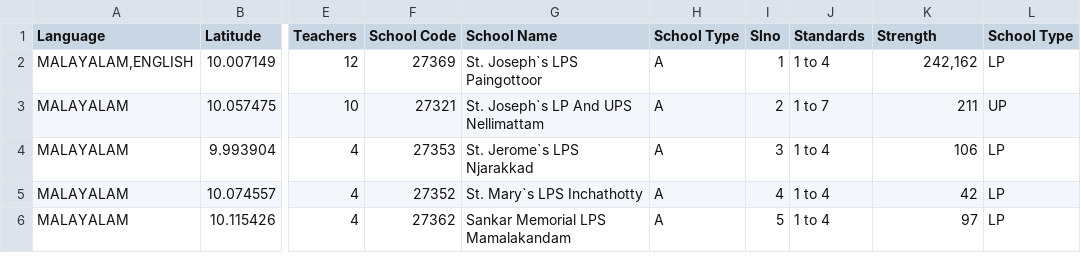
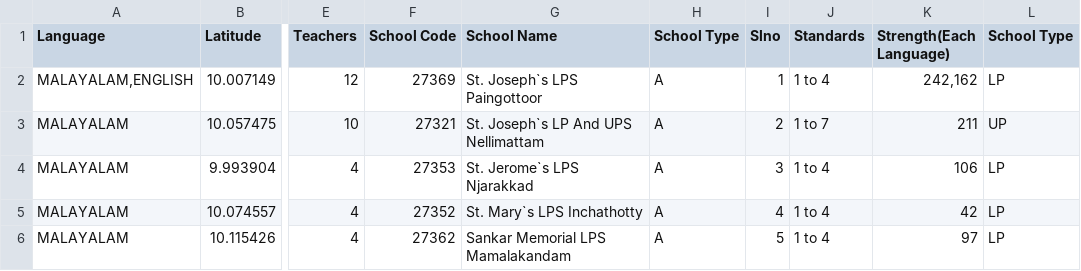
Before and after one commit to Vonter/kerala_schools, a CSV file: schools.csv, drawn as a sheet; only a part is shown, gaps mark what is left out; the diff names each change by its address in the sheet, - before the commit and + after, or states it on an @@ line.

Commit message:
made column names more clear

```diff
--- a/schools.csv
+++ b/schools.csv
-K1: Strength
+K1: Strength(Each Language)
```
